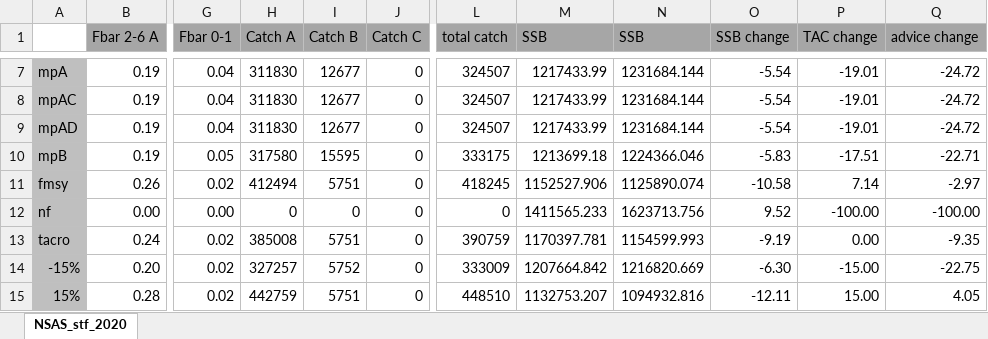
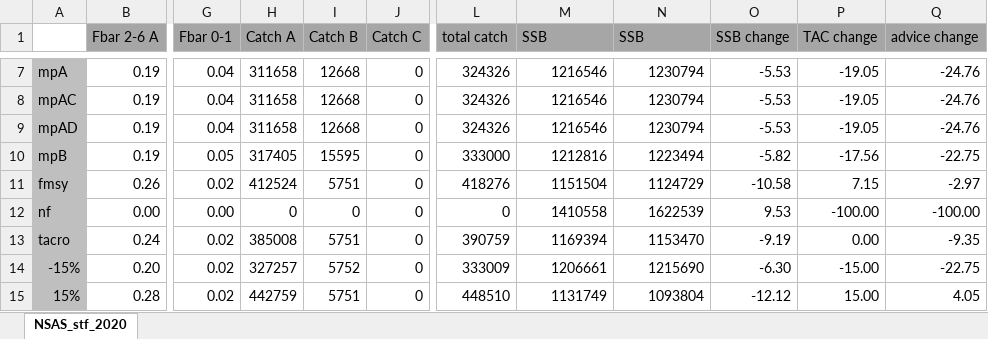
Before and after one commit to ices-eg/wg_HAWG, an Excel workbook: NSAS/stf/NSAS_stf_2020_tab.xlsx, sheet NSAS_stf_2020, drawn as a sheet; only a part is shown, gaps mark what is left out; values as stored, in another font and other column widths than the file's, no borders; the diff covers the shown part only; the diff names each change by its address in the sheet, - before the commit and + after, or states it on an @@ line.

```diff
--- a/NSAS/stf/NSAS_stf_2020_tab.xlsx (sheet NSAS_stf_2020)
+++ b/NSAS/stf/NSAS_stf_2020_tab.xlsx (sheet NSAS_stf_2020)
-H7:H9 (Catch A): 311830
+H7:H9 (Catch A): 311658
-I7:I9 (Catch B): 12677
+I7:I9 (Catch B): 12668
-L7:L9 (total catch): 324507
+L7:L9 (total catch): 324326
-M7:M9 (SSB): 1217433.99
+M7:M9 (SSB): 1216546
-N7:N9 (SSB): 1231684.144
+N7:N9 (SSB): 1230794
-O7:O9 (SSB change): -5.54
+O7:O9 (SSB change): -5.53
-P7:P9 (TAC change): -19.01
+P7:P9 (TAC change): -19.05
-Q7:Q9 (advice change): -24.72
+Q7:Q9 (advice change): -24.76
-H10 (Catch A): 317580
+H10 (Catch A): 317405
-L10 (total catch): 333175
+L10 (total catch): 333000
-M10 (SSB): 1213699.18
+M10 (SSB): 1212816
-N10 (SSB): 1224366.046
+N10 (SSB): 1223494
-O10 (SSB change): -5.83
+O10 (SSB change): -5.82
-P10 (TAC change): -17.51
+P10 (TAC change): -17.56
-Q10 (advice change): -22.71
+Q10 (advice change): -22.75
-H11 (Catch A): 412494
+H11 (Catch A): 412524
-L11 (total catch): 418245
+L11 (total catch): 418276
-M11 (SSB): 1152527.906
+M11 (SSB): 1151504
-N11 (SSB): 1125890.074
+N11 (SSB): 1124729
-P11 (TAC change): 7.14
+P11 (TAC change): 7.15
-M12 (SSB): 1411565.233
+M12 (SSB): 1410558
-N12 (SSB): 1623713.756
+N12 (SSB): 1622539
-O12 (SSB change): 9.52
+O12 (SSB change): 9.53
-M13 (SSB): 1170397.781
+M13 (SSB): 1169394
-N13 (SSB): 1154599.993
+N13 (SSB): 1153470
-M14 (SSB): 1207664.842
+M14 (SSB): 1206661
-N14 (SSB): 1216820.669
+N14 (SSB): 1215690
-M15 (SSB): 1132753.207
+M15 (SSB): 1131749
-N15 (SSB): 1094932.816
+N15 (SSB): 1093804
-O15 (SSB change): -12.11
+O15 (SSB change): -12.12
```
Also changed, not shown: 78 edited cells elsewhere in this sheet, 8 other files.
